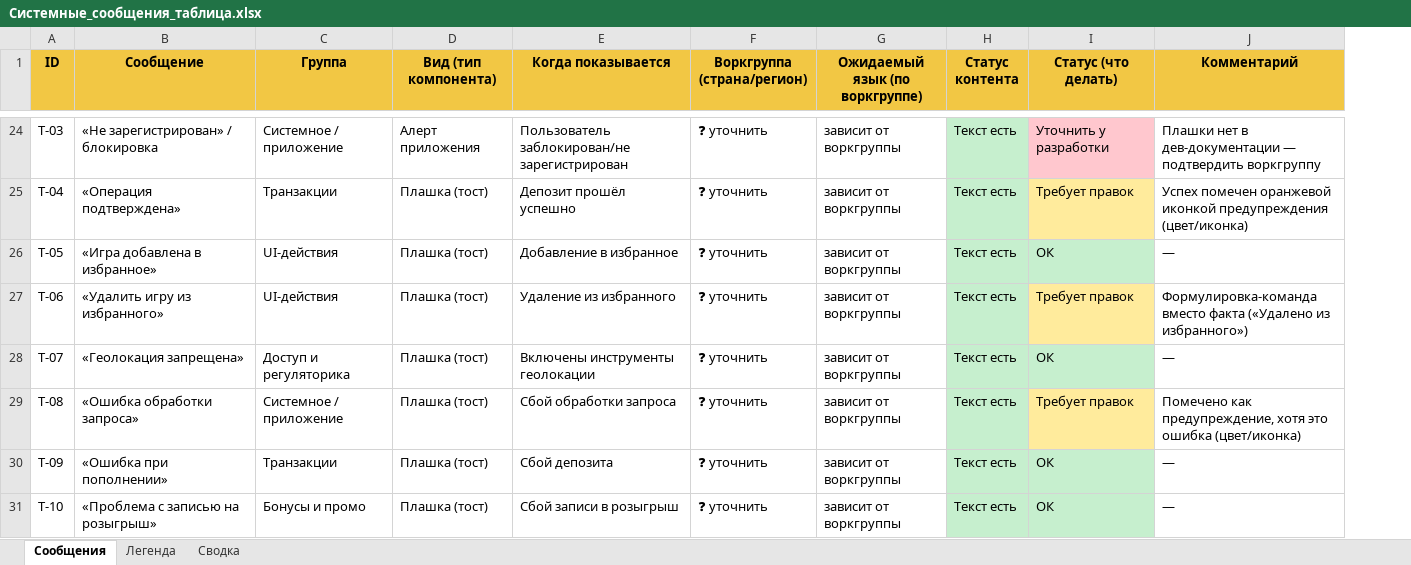
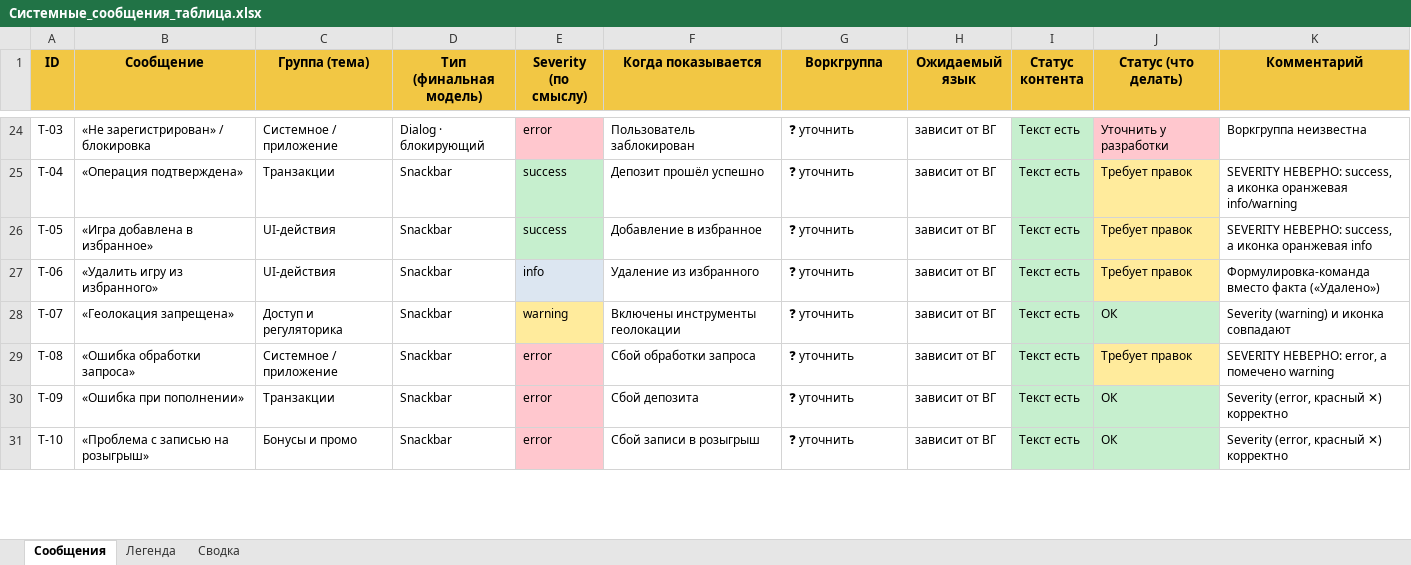
Before and after one commit to Muxa2/67, an Excel workbook: _audit/Системные_сообщения_таблица.xlsx, sheet Сообщения, drawn as a sheet; only a part is shown, gaps mark what is left out; values as stored, in another font and other column widths than the file's, no borders; removed rows and columns are numbered as before the commit, all else as after; the diff covers the shown part only; the diff names each change by its address in the sheet, - before the commit and + after, or states it on an @@ line.

```diff
--- a/_audit/Системные_сообщения_таблица.xlsx (sheet Сообщения)
+++ b/_audit/Системные_сообщения_таблица.xlsx (sheet Сообщения)
-column D (Вид (тип компонента)), rows 24-31: Алерт приложения | Плашка (тост) | Плашка (тост) | Плашка (тост) | Плашка (тост) | Плашка (тост) | Плашка (тост) | Плашка (тост)
+column D (Тип (финальная модель)), rows 24-31: Dialog · блокирующий | Snackbar | Snackbar | Snackbar | Snackbar | Snackbar | Snackbar | Snackbar
+column E (Severity (по смыслу)), rows 24-31: error | success | success | info | warning | error | error | error
-column G (Ожидаемый язык (по воркгруппе)), rows 24-31: all зависит от воркгруппы
+column H (Ожидаемый язык), rows 24-31: all зависит от ВГ
-C1: Группа
+C1: Группа (тема)
-G1: Воркгруппа (страна/регион)
+G1: Воркгруппа
@@ A24:C31 text size: smaller @@
@@ F24:G31 text size: smaller @@
-F24 (Когда показывается): Пользователь заблокирован/не зарегистрирован
+F24 (Когда показывается): Пользователь заблокирован
@@ I24:K31 text size: smaller @@
-K24 (Комментарий): Плашки нет в дев-документации — подтвердить воркгруппу
+K24 (Комментарий): Воркгруппа неизвестна
-K25 (Комментарий): Успех помечен оранжевой иконкой предупреждения (цвет/иконка)
+K25 (Комментарий): SEVERITY НЕВЕРНО: success, а иконка оранжевая info/warning
-J26 (Статус (что делать)): ОК
+J26 (Статус (что делать)): Требует правок
-J26 fill: #C6EFCE
+J26 fill: #FFEB9C
-K26 (Комментарий): —
+K26 (Комментарий): SEVERITY НЕВЕРНО: success, а иконка оранжевая info
-K27 (Комментарий): …вместо факта («Удалено из избранного»)
+K27 (Комментарий): …вместо факта («Удалено»)
-K28 (Комментарий): —
+K28 (Комментарий): Severity (warning) и иконка совпадают
-K29 (Комментарий): Помечено как предупреждение, хотя это ошибка (цвет/иконка)
+K29 (Комментарий): SEVERITY НЕВЕРНО: error, а помечено warning
-K30:K31 (Комментарий): —
+K30:K31 (Комментарий): Severity (error, красный ✕) корректно
```
Also changed, not shown: 39 edited cells and cell formats elsewhere in this sheet, sheet Легенда, sheet Сводка.
